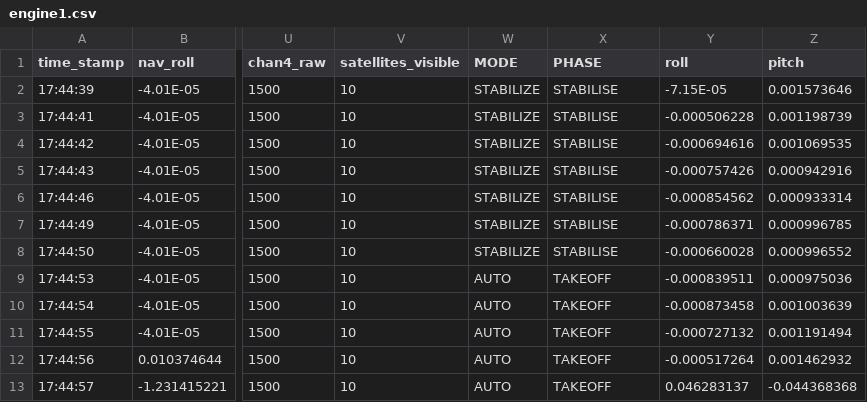
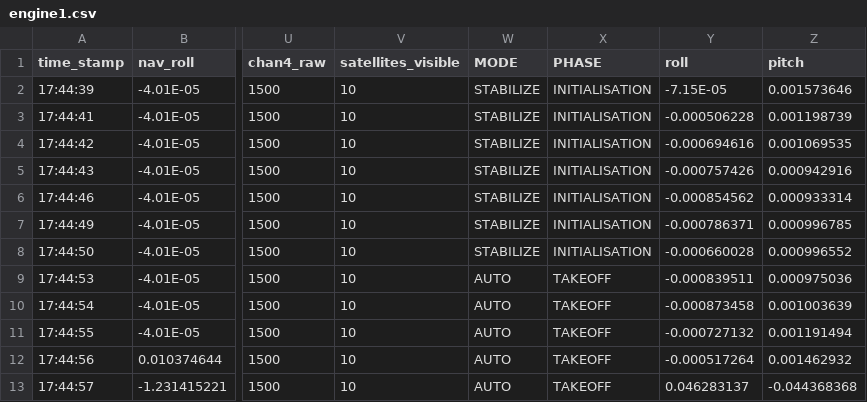
Before and after one commit to cavagesabbage/RADD, a CSV file: Overall Checks/engine1.csv, drawn as a sheet; only a part is shown, gaps mark what is left out; the diff names each change by its address in the sheet, - before the commit and + after, or states it on an @@ line.

```diff
--- a/Overall Checks/engine1.csv
+++ b/Overall Checks/engine1.csv
-X2:X8 (PHASE): STABILISE
+X2:X8 (PHASE): INITIALISATION
```
Also changed, not shown: Overall Checks/random1.csv, Overall Checks/sensor1.csv, 10 other files.
